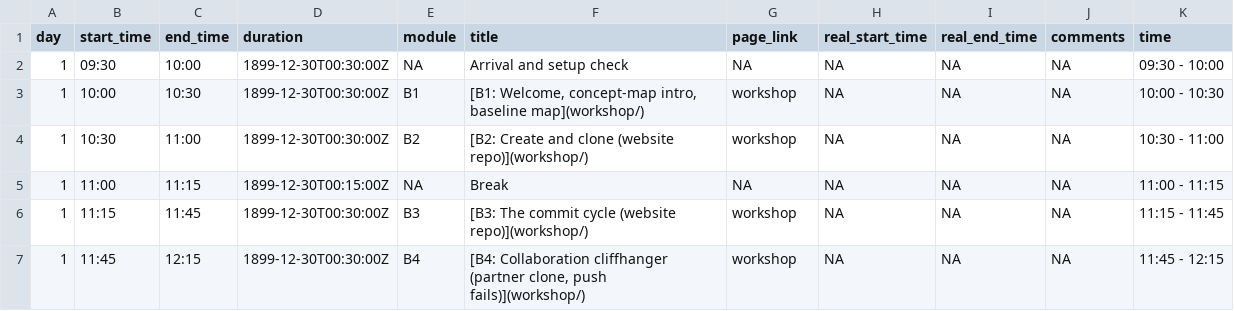
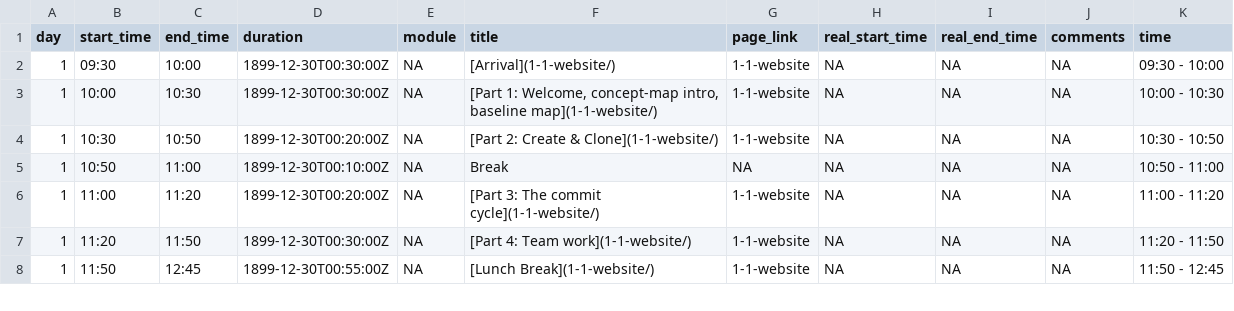
Before and after one commit to gitforsci-ghe/website, a CSV file: data/tbl-01-gitforsci-ghe-course-schedule.csv, drawn as a sheet; only a part is shown; the diff covers the shown part only.

```diff
--- a/data/tbl-01-gitforsci-ghe-course-schedule.csv
+++ b/data/tbl-01-gitforsci-ghe-course-schedule.csv
@@ -1,7 +1,8 @@
 day,start_time,end_time,duration,module,title,page_link,real_start_time,real_end_time,comments,time
-1,09:30,10:00,1899-12-30T00:30:00Z,NA,Arrival and setup check,NA,NA,NA,NA,09:30 - 10:00
-1,10:00,10:30,1899-12-30T00:30:00Z,B1,"[B1: Welcome, concept-map intro, baseline map](workshop/)",workshop,NA,NA,NA,10:00 - 10:30
-1,10:30,11:00,1899-12-30T00:30:00Z,B2,[B2: Create and clone (website repo)](workshop/),workshop,NA,NA,NA,10:30 - 11:00
-1,11:00,11:15,1899-12-30T00:15:00Z,NA,Break,NA,NA,NA,NA,11:00 - 11:15
-1,11:15,11:45,1899-12-30T00:30:00Z,B3,[B3: The commit cycle (website repo)](workshop/),workshop,NA,NA,NA,11:15 - 11:45
-1,11:45,12:15,1899-12-30T00:30:00Z,B4,"[B4: Collaboration cliffhanger (partner clone, push fails)](workshop/)",workshop,NA,NA,NA,11:45 - 12:15
+1,09:30,10:00,1899-12-30T00:30:00Z,NA,[Arrival](1-1-website/),1-1-website,NA,NA,NA,09:30 - 10:00
+1,10:00,10:30,1899-12-30T00:30:00Z,NA,"[Part 1: Welcome, concept-map intro, baseline map](1-1-website/)",1-1-website,NA,NA,NA,10:00 - 10:30
+1,10:30,10:50,1899-12-30T00:20:00Z,NA,[Part 2: Create & Clone](1-1-website/),1-1-website,NA,NA,NA,10:30 - 10:50
+1,10:50,11:00,1899-12-30T00:10:00Z,NA,Break,NA,NA,NA,NA,10:50 - 11:00
+1,11:00,11:20,1899-12-30T00:20:00Z,NA,[Part 3: The commit cycle](1-1-website/),1-1-website,NA,NA,NA,11:00 - 11:20
+1,11:20,11:50,1899-12-30T00:30:00Z,NA,[Part 4: Team work](1-1-website/),1-1-website,NA,NA,NA,11:20 - 11:50
+1,11:50,12:45,1899-12-30T00:55:00Z,NA,[Lunch Break](1-1-website/),1-1-website,NA,NA,NA,11:50 - 12:45
```
Also changed, not shown: 1 added row, 1 removed row and 25 edited cells elsewhere in this file, 10 other files.
